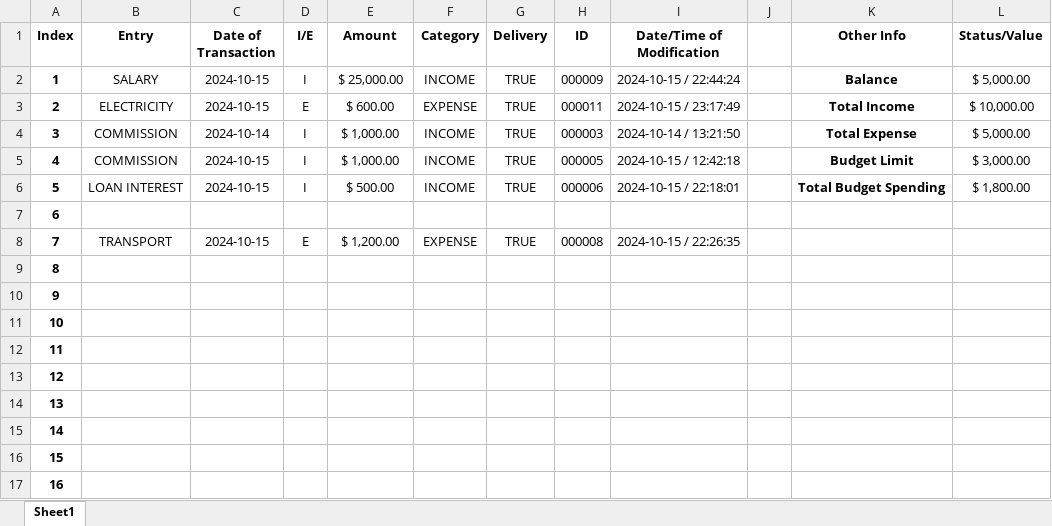
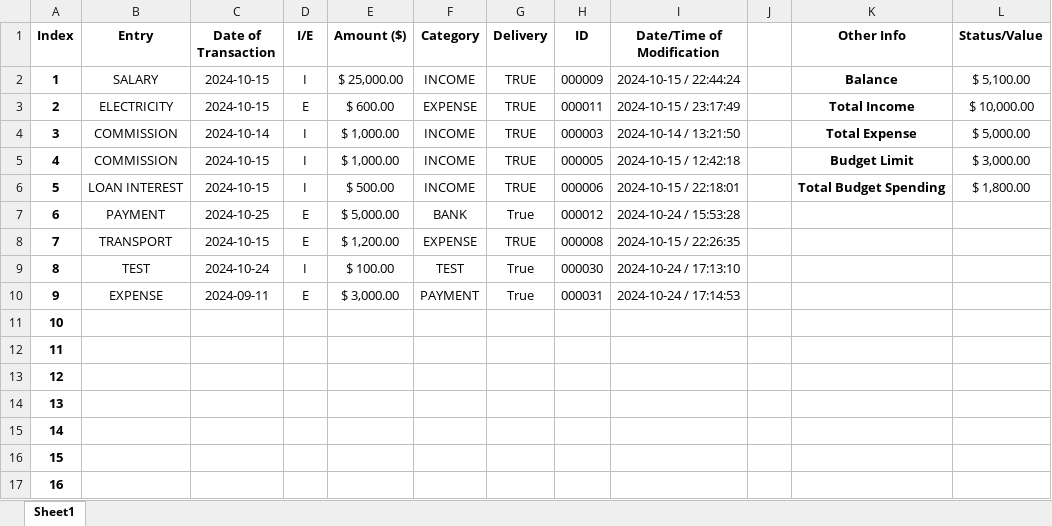
Before and after one commit to KKTypeCode/NSB-AlgoProg-Group-Work, an Excel workbook: Database.xlsx, sheet Sheet1, drawn as a sheet; only a part is shown; values as stored, in another font and other column widths than the file's, no borders; the diff names each change by its address in the sheet, - before the commit and + after, or states it on an @@ line.

```diff
--- a/Database.xlsx (sheet Sheet1)
+++ b/Database.xlsx (sheet Sheet1)
-E1: Amount
+E1: Amount ($)
-L2 (Status/Value): $ 5,000.00
+L2 (Status/Value): $ 5,100.00
-B7 (Entry): (empty)
+B7 (Entry): PAYMENT
-C7 (Date of Transaction): (empty)
+C7 (Date of Transaction): 2024-10-25
-D7 (I/E): (empty)
+D7 (I/E): E
-E7 (Amount ($)): (empty)
+E7 (Amount ($)): $ 5,000.00
-F7 (Category): (empty)
+F7 (Category): BANK
-G7 (Delivery): (empty)
+G7 (Delivery): True
-H7 (ID): (empty)
+H7 (ID): 000012
-I7 (Date/Time of Modification): (empty)
+I7 (Date/Time of Modification): 2024-10-24 / 15:53:28
-B9 (Entry): (empty)
+B9 (Entry): TEST
-C9 (Date of Transaction): (empty)
+C9 (Date of Transaction): 2024-10-24
-D9 (I/E): (empty)
+D9 (I/E): I
-E9 (Amount ($)): (empty)
+E9 (Amount ($)): $ 100.00
-F9 (Category): (empty)
+F9 (Category): TEST
-G9:G10 (Delivery): (empty)
+G9:G10 (Delivery): True
-H9 (ID): (empty)
+H9 (ID): 000030
-I9 (Date/Time of Modification): (empty)
+I9 (Date/Time of Modification): 2024-10-24 / 17:13:10
-B10 (Entry): (empty)
+B10 (Entry): EXPENSE
-C10 (Date of Transaction): (empty)
+C10 (Date of Transaction): 2024-09-11
-D10 (I/E): (empty)
+D10 (I/E): E
-E10 (Amount ($)): (empty)
+E10 (Amount ($)): $ 3,000.00
-F10 (Category): (empty)
+F10 (Category): PAYMENT
-H10 (ID): (empty)
+H10 (ID): 000031
-I10 (Date/Time of Modification): (empty)
+I10 (Date/Time of Modification): 2024-10-24 / 17:14:53
```
Also changed, not shown: Recurring.xlsx, 8 other files.
